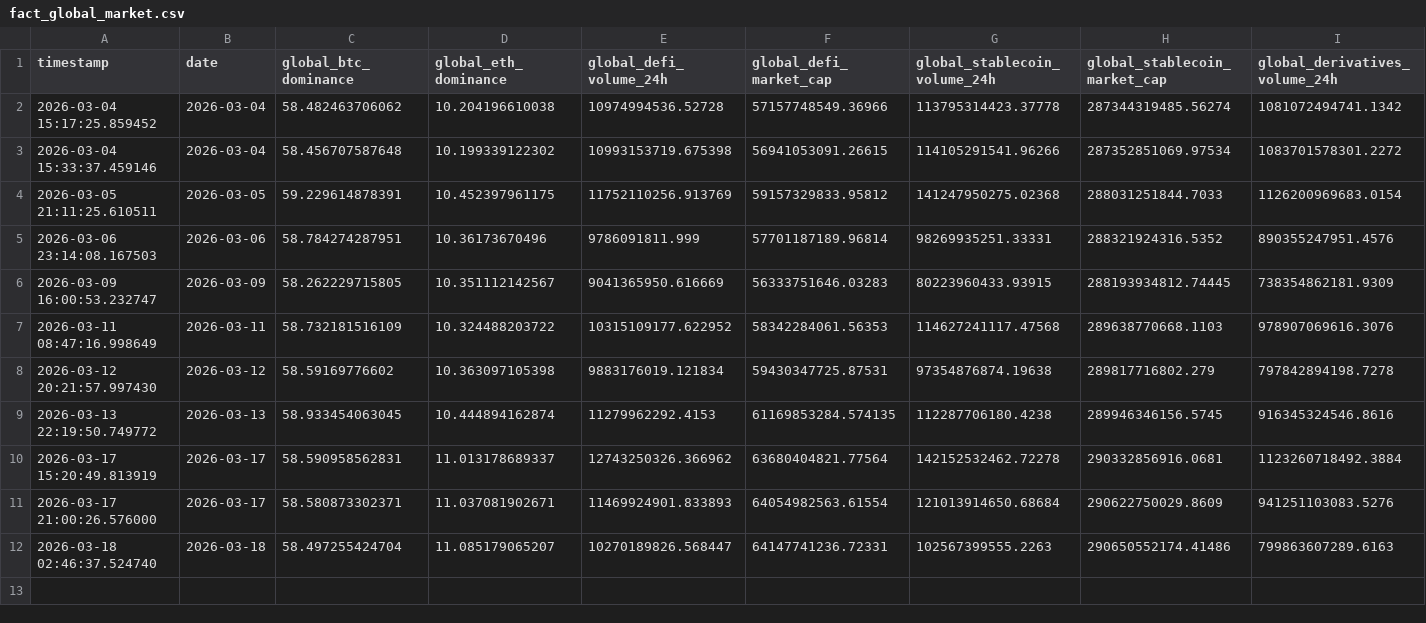
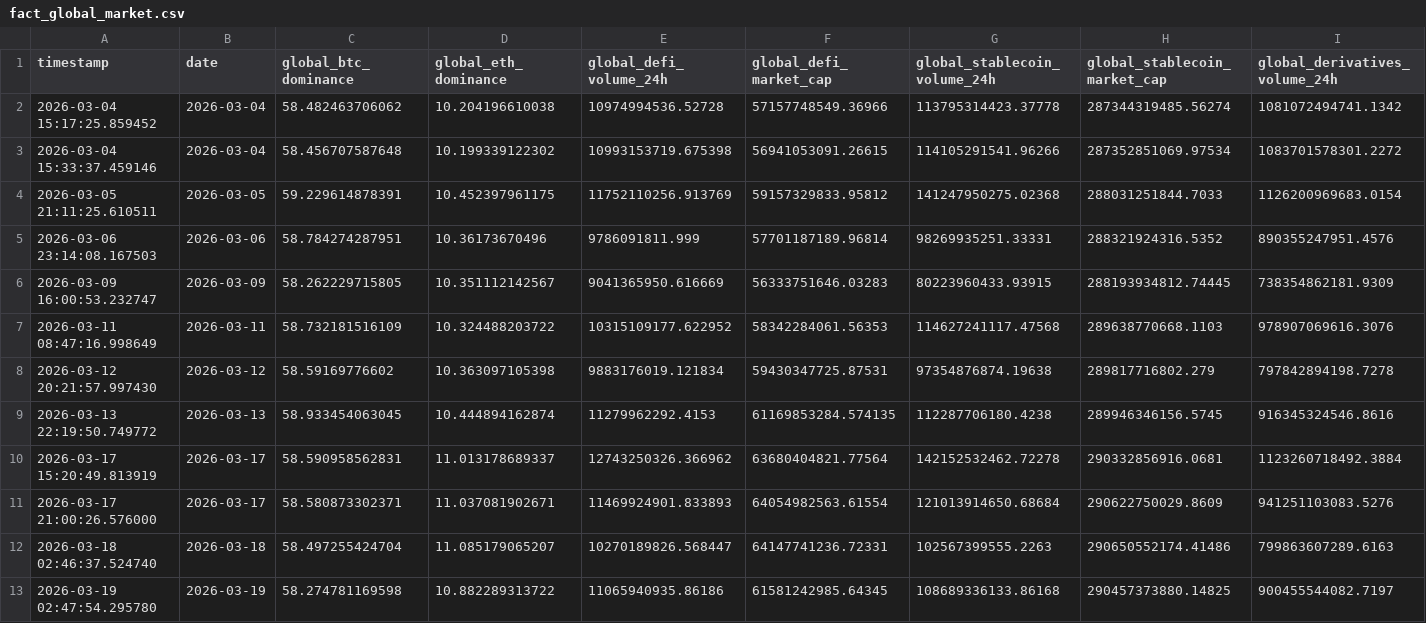
Before and after one commit to Tharindu-Senanayake/cryptocurrency-analysis-dashboard, a CSV file: output/tables/fact_global_market.csv, drawn as a sheet.

```diff
--- a/output/tables/fact_global_market.csv
+++ b/output/tables/fact_global_market.csv
@@ -12 +12,2 @@
 2026-03-18 02:46:37.524740,2026-03-18,58.497255424704,11.085179065207,10270189826.568447,64147741236.72331,102567399555.2263,290650552174.41486,799863607289.6163
+2026-03-19 02:47:54.295780,2026-03-19,58.274781169598,10.882289313722,11065940935.86186,61581242985.64345,108689336133.86168,290457373880.14825,900455544082.7197
```
Also changed, not shown: output/tables/dim_date.csv, output/tables/fact_coin_prices.csv, 1 other file.
